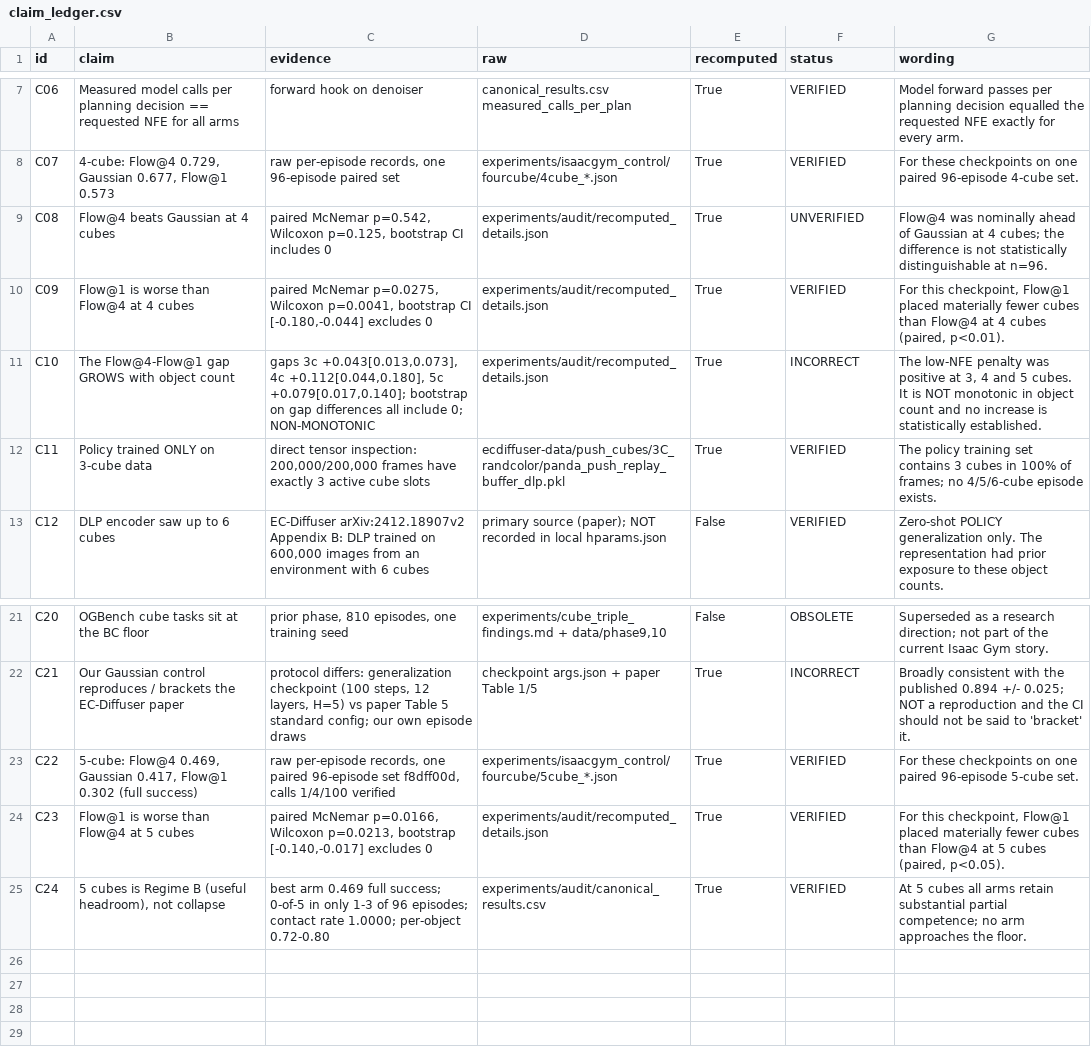
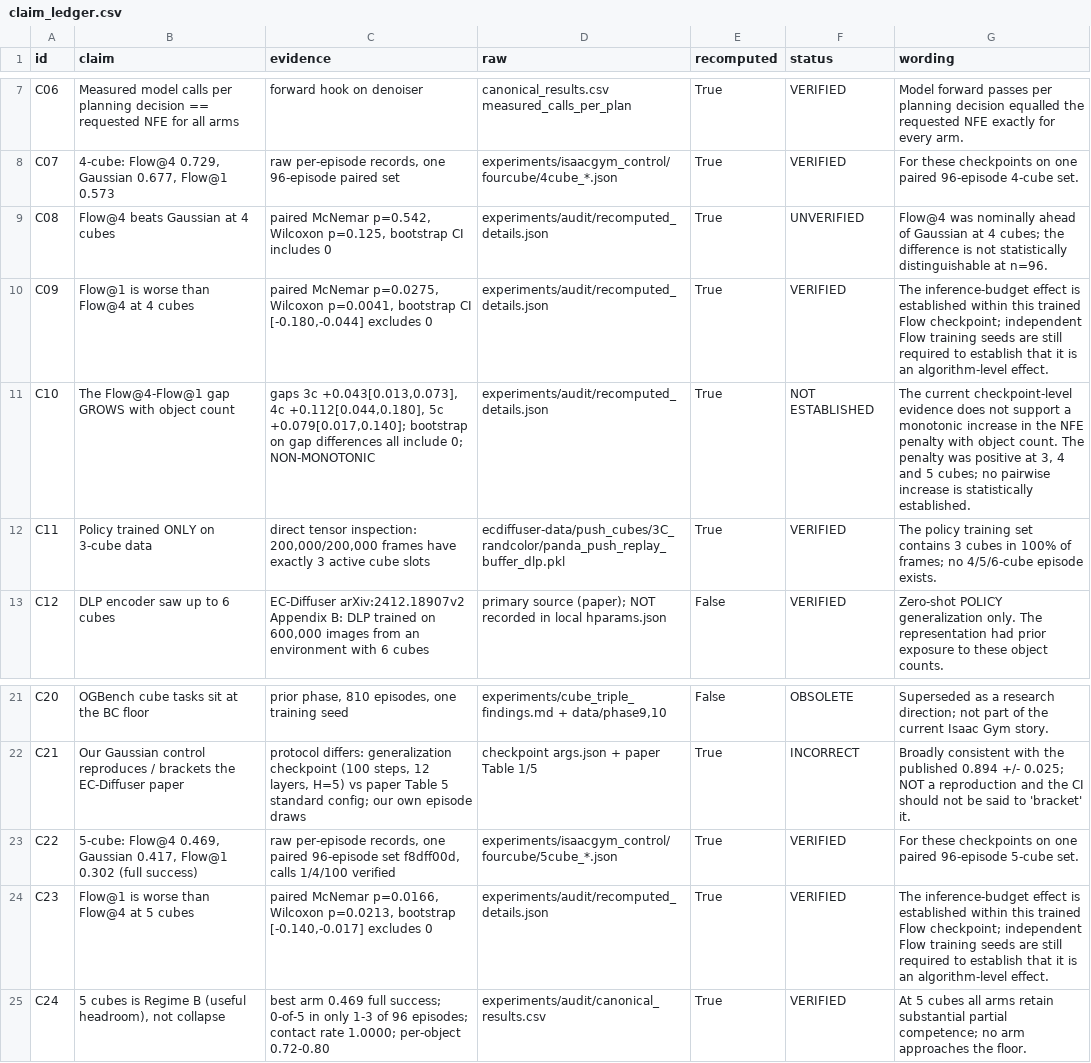
Before and after one commit to esaran1/EC-Diffuser, a CSV file: experiments/audit/claim_ledger.csv, drawn as a sheet; only a part is shown, gaps mark what is left out.

```diff
--- a/experiments/audit/claim_ledger.csv
+++ b/experiments/audit/claim_ledger.csv
@@ -9,4 +9,4 @@ C07,"4-cube: Flow@4 0.729, Gaussian 0.677, Flow@1 0.573","raw per-episode record
 C08,Flow@4 beats Gaussian at 4 cubes,"paired McNemar p=0.542, Wilcoxon p=0.125, bootstrap CI includes 0",experiments/audit/recomputed_details.json,True,UNVERIFIED,Flow@4 was nominally ahead of Gaussian at 4 cubes; the difference is not statistically distinguishable at n=96.
-C09,Flow@1 is worse than Flow@4 at 4 cubes,"paired McNemar p=0.0275, Wilcoxon p=0.0041, bootstrap CI [-0.180,-0.044] excludes 0",experiments/audit/recomputed_details.json,True,VERIFIED,"For this checkpoint, Flow@1 placed materially fewer cubes than Flow@4 at 4 cubes (paired, p<0.01)."
-C10,The Flow@4-Flow@1 gap GROWS with object count,"gaps 3c +0.043[0.013,0.073], 4c +0.112[0.044,0.180], 5c +0.079[0.017,0.140]; bootstrap on gap differences all include 0; NON-MONOTONIC",experiments/audit/recomputed_details.json,True,INCORRECT,"The low-NFE penalty was positive at 3, 4 and 5 cubes. It is NOT monotonic in object count and no increase is statistically established."
+C09,Flow@1 is worse than Flow@4 at 4 cubes,"paired McNemar p=0.0275, Wilcoxon p=0.0041, bootstrap CI [-0.180,-0.044] excludes 0",experiments/audit/recomputed_details.json,True,VERIFIED,The inference-budget effect is established within this trained Flow checkpoint; independent Flow training seeds are still required to establish that it is an algorithm-level effect.
+C10,The Flow@4-Flow@1 gap GROWS with object count,"gaps 3c +0.043[0.013,0.073], 4c +0.112[0.044,0.180], 5c +0.079[0.017,0.140]; bootstrap on gap differences all include 0; NON-MONOTONIC",experiments/audit/recomputed_details.json,True,NOT ESTABLISHED,"The current checkpoint-level evidence does not support a monotonic increase in the NFE penalty with object count. The penalty was positive at 3, 4 and 5 cubes; no pairwise increase is statistically established."
 C11,Policy trained ONLY on 3-cube data,"direct tensor inspection: 200,000/200,000 frames have exactly 3 active cube slots",ecdiffuser-data/push_cubes/3C_randcolor/panda_push_replay_buffer_dlp.pkl,True,VERIFIED,The policy training set contains 3 cubes in 100% of frames; no 4/5/6-cube episode exists.
@@ -23,3 +23,3 @@ C21,Our Gaussian control reproduces / brackets the EC-Diffuser paper,"protocol d
 C22,"5-cube: Flow@4 0.469, Gaussian 0.417, Flow@1 0.302 (full success)","raw per-episode records, one paired 96-episode set f8dff00d, calls 1/4/100 verified",experiments/isaacgym_control/fourcube/5cube_*.json,True,VERIFIED,For these checkpoints on one paired 96-episode 5-cube set.
-C23,Flow@1 is worse than Flow@4 at 5 cubes,"paired McNemar p=0.0166, Wilcoxon p=0.0213, bootstrap [-0.140,-0.017] excludes 0",experiments/audit/recomputed_details.json,True,VERIFIED,"For this checkpoint, Flow@1 placed materially fewer cubes than Flow@4 at 5 cubes (paired, p<0.05)."
+C23,Flow@1 is worse than Flow@4 at 5 cubes,"paired McNemar p=0.0166, Wilcoxon p=0.0213, bootstrap [-0.140,-0.017] excludes 0",experiments/audit/recomputed_details.json,True,VERIFIED,The inference-budget effect is established within this trained Flow checkpoint; independent Flow training seeds are still required to establish that it is an algorithm-level effect.
 C24,"5 cubes is Regime B (useful headroom), not collapse",best arm 0.469 full success; 0-of-5 in only 1-3 of 96 episodes; contact rate 1.0000; per-object 0.72-0.80,experiments/audit/canonical_results.csv,True,VERIFIED,At 5 cubes all arms retain substantial partial competence; no arm approaches the floor.
```
Also changed, not shown: 4 other files.
